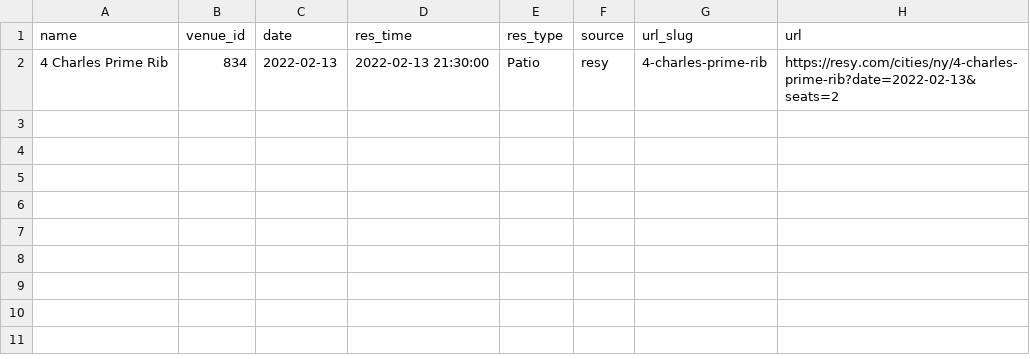
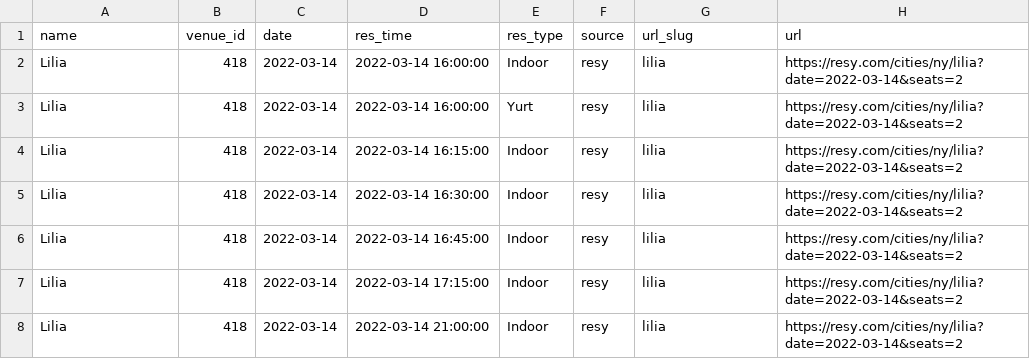
Before and after one commit to edj36/reservations, a CSV file: data/reservations_latest.csv, drawn as a sheet; removed rows and columns are numbered as before the commit, all else as after; the diff names each change by its address in the sheet, - before the commit and + after, or states it on an @@ line.

```diff
--- a/data/reservations_latest.csv
+++ b/data/reservations_latest.csv
-row 2: 4 Charles Prime Rib | 834 | 2022-02-13 | 2022-02-13 21:30:00 | Patio | resy | 4-charles-prime-rib | https://resy.com/cities/ny/4-charles-prime-rib?date=2022-02-13&seats=2
+row 2: Lilia | 418 | 2022-03-14 | 2022-03-14 16:00:00 | Indoor | resy | lilia | https://resy.com/cities/ny/lilia?date=2022-03-14&seats=2
+row 3: Lilia | 418 | 2022-03-14 | 2022-03-14 16:00:00 | Yurt | resy | lilia | https://resy.com/cities/ny/lilia?date=2022-03-14&seats=2
+row 4: Lilia | 418 | 2022-03-14 | 2022-03-14 16:15:00 | Indoor | resy | lilia | https://resy.com/cities/ny/lilia?date=2022-03-14&seats=2
+row 5: Lilia | 418 | 2022-03-14 | 2022-03-14 16:30:00 | Indoor | resy | lilia | https://resy.com/cities/ny/lilia?date=2022-03-14&seats=2
+row 6: Lilia | 418 | 2022-03-14 | 2022-03-14 16:45:00 | Indoor | resy | lilia | https://resy.com/cities/ny/lilia?date=2022-03-14&seats=2
+row 7: Lilia | 418 | 2022-03-14 | 2022-03-14 17:15:00 | Indoor | resy | lilia | https://resy.com/cities/ny/lilia?date=2022-03-14&seats=2
+row 8: Lilia | 418 | 2022-03-14 | 2022-03-14 21:00:00 | Indoor | resy | lilia | https://resy.com/cities/ny/lilia?date=2022-03-14&seats=2
```
